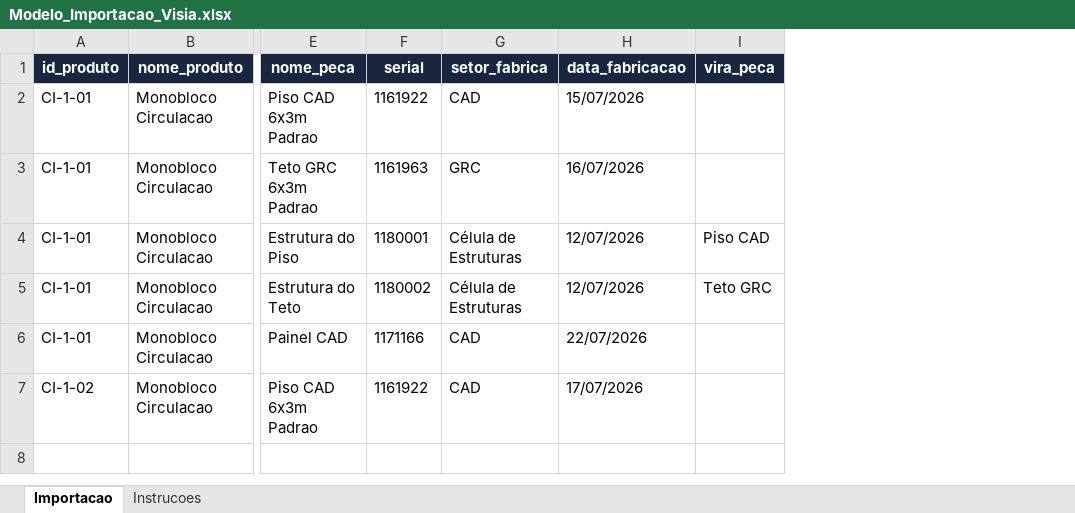
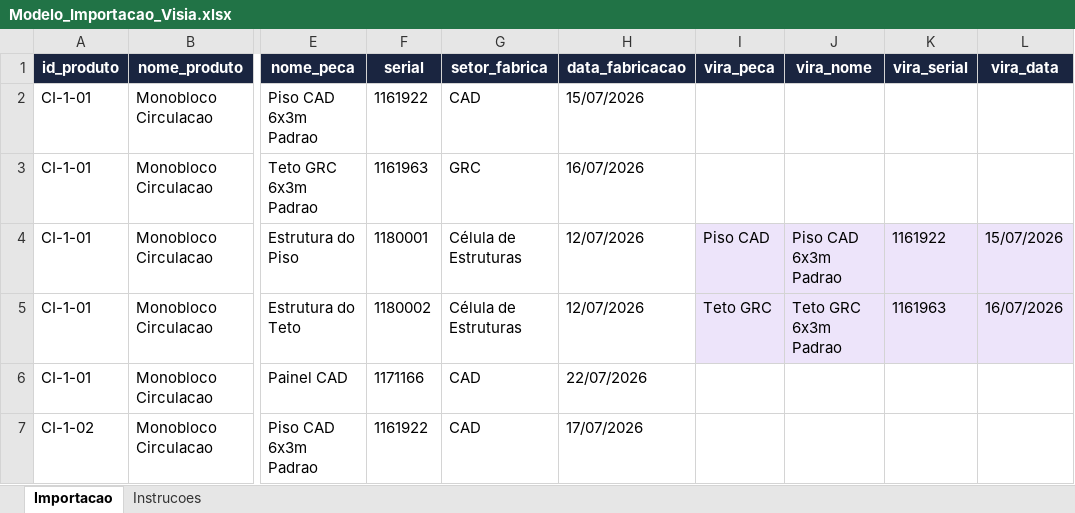
Before and after one commit to carloshoff1709/visia., an Excel workbook: Modelo_Importacao_Visia.xlsx, sheet Importacao, drawn as a sheet; only a part is shown, gaps mark what is left out; values as stored, in another font and other column widths than the file's, no borders; the diff names each change by its address in the sheet, - before the commit and + after, or states it on an @@ line.

```diff
--- a/Modelo_Importacao_Visia.xlsx (sheet Importacao)
+++ b/Modelo_Importacao_Visia.xlsx (sheet Importacao)
+column J (vira_nome), rows 4-5: Piso CAD 6x3m Padrao | Teto GRC 6x3m Padrao
+column K (vira_serial), rows 4-5: 1161922 | 1161963
+column L (vira_data), rows 4-5: 15/07/2026 | 16/07/2026
-I4:I5 fill: none
+I4:I5 fill: #EDE4FA
```
Also changed, not shown: sheet Instrucoes, 2 other files.
